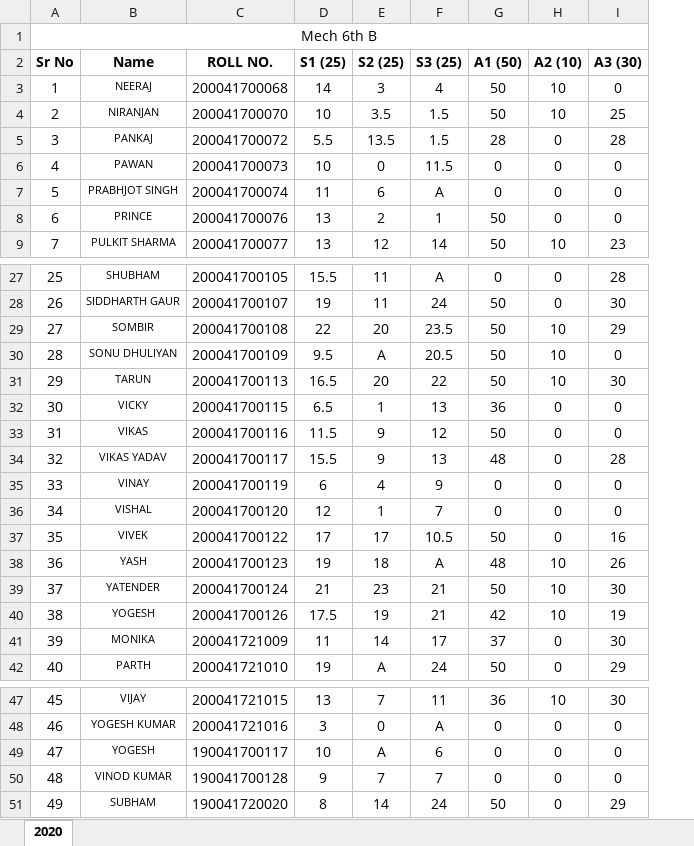
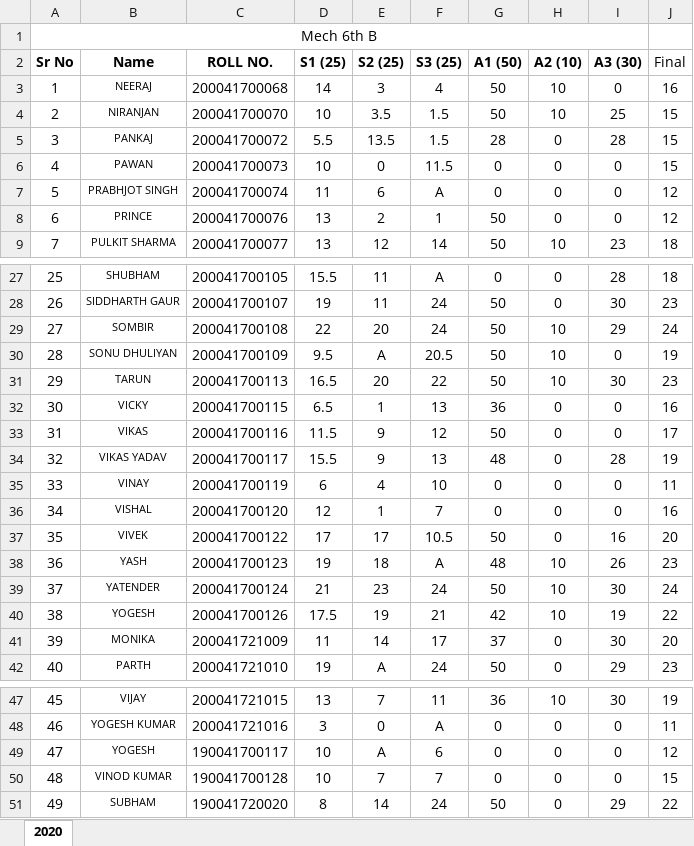
Before and after one commit to mechanicalcodingthunder/MechanicalCodingThunder.github.io, an Excel workbook: Upload/final.xlsx, sheet 2020, drawn as a sheet; only a part is shown, gaps mark what is left out; values as stored, in another font and other column widths than the file's, no borders; conditional formats not drawn; the diff names each change by its address in the sheet, - before the commit and + after, or states it on an @@ line.

Commit message:
Update final.xlsx
Final

```diff
--- a/Upload/final.xlsx (sheet 2020)
+++ b/Upload/final.xlsx (sheet 2020)
+column J (Final), rows 3-9: 16 | 15 | 15 | 15 | 12 | 12 | 18; rows 27-42: 18 | 23 | 24 | 19 | 23 | 16 | 17 | 19 | 11 | 16 | 20 | 23 | 24 | 22 | 20 | 23; rows 47-51: 19 | 11 | 12 | 15 | 22
-F29 (S3 (25)): 23.5
+F29 (S3 (25)): 24
-F35 (S3 (25)): 9
+F35 (S3 (25)): 10
-F39 (S3 (25)): 21
+F39 (S3 (25)): 24
-D50 (S1 (25)): 9
+D50 (S1 (25)): 10
```
